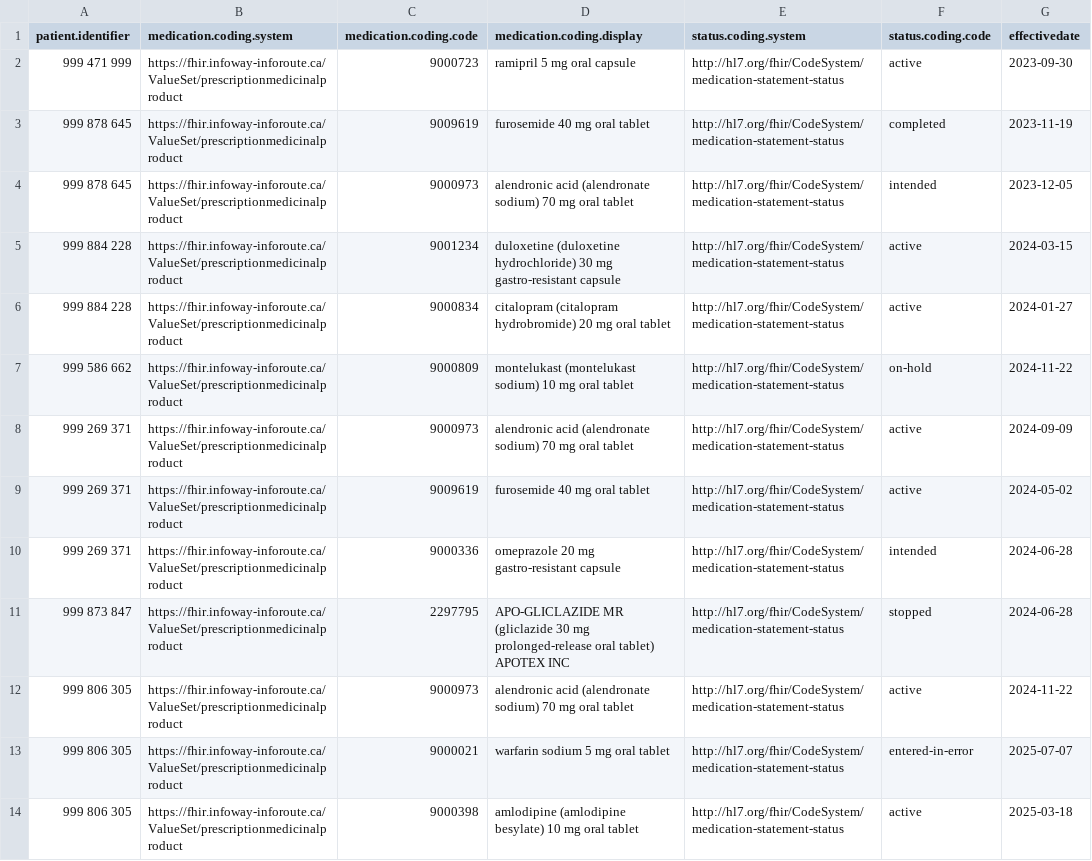
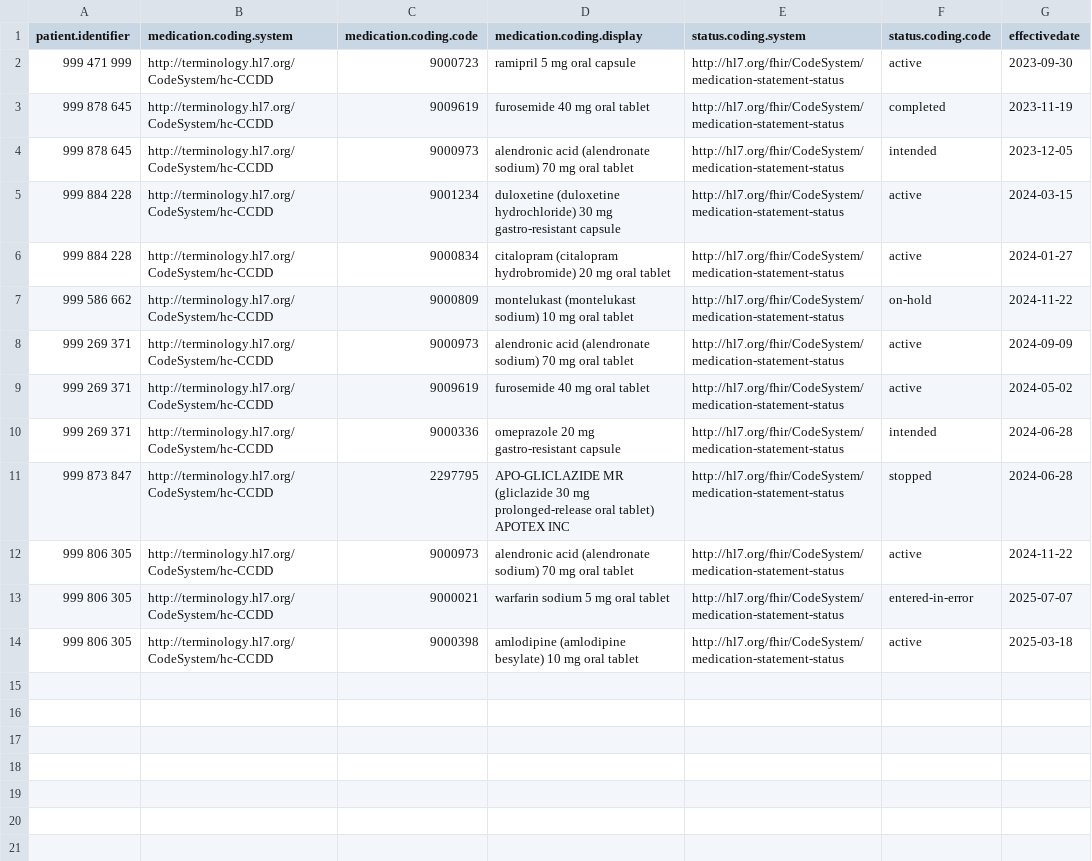
Before and after one commit to ITNurse/patient-summary-app, a CSV file: data/PS-CA_Medication.csv, drawn as a sheet.

```diff
--- a/data/PS-CA_Medication.csv
+++ b/data/PS-CA_Medication.csv
@@ -1,14 +1,14 @@
 "patient.identifier","medication.coding.system","medication.coding.code","medication.coding.display","status.coding.system","status.coding.code","effectivedate"
-"999 471 999","https://fhir.infoway-inforoute.ca/ValueSet/prescriptionmedicinalproduct","9000723","ramipril 5 mg oral capsule","http://hl7.org/fhir/CodeSystem/medication-statement-status","active",2023-09-30
-"999 878 645","https://fhir.infoway-inforoute.ca/ValueSet/prescriptionmedicinalproduct","9009619","furosemide 40 mg oral tablet","http://hl7.org/fhir/CodeSystem/medication-statement-status","completed",2023-11-19
-"999 878 645","https://fhir.infoway-inforoute.ca/ValueSet/prescriptionmedicinalproduct","9000973","alendronic acid (alendronate sodium) 70 mg oral tablet","http://hl7.org/fhir/CodeSystem/medication-statement-status","intended",2023-12-05
-"999 884 228","https://fhir.infoway-inforoute.ca/ValueSet/prescriptionmedicinalproduct","9001234","duloxetine (duloxetine hydrochloride) 30 mg gastro-resistant capsule","http://hl7.org/fhir/CodeSystem/medication-statement-status","active",2024-03-15
-"999 884 228","https://fhir.infoway-inforoute.ca/ValueSet/prescriptionmedicinalproduct","9000834","citalopram (citalopram hydrobromide) 20 mg oral tablet","http://hl7.org/fhir/CodeSystem/medication-statement-status","active",2024-01-27
-"999 586 662","https://fhir.infoway-inforoute.ca/ValueSet/prescriptionmedicinalproduct","9000809","montelukast (montelukast sodium) 10 mg oral tablet","http://hl7.org/fhir/CodeSystem/medication-statement-status","on-hold",2024-11-22
-"999 269 371","https://fhir.infoway-inforoute.ca/ValueSet/prescriptionmedicinalproduct","9000973","alendronic acid (alendronate sodium) 70 mg oral tablet","http://hl7.org/fhir/CodeSystem/medication-statement-status","active",2024-09-09
-"999 269 371","https://fhir.infoway-inforoute.ca/ValueSet/prescriptionmedicinalproduct","9009619","furosemide 40 mg oral tablet","http://hl7.org/fhir/CodeSystem/medication-statement-status","active",2024-05-02
-"999 269 371","https://fhir.infoway-inforoute.ca/ValueSet/prescriptionmedicinalproduct","9000336","omeprazole 20 mg gastro-resistant capsule","http://hl7.org/fhir/CodeSystem/medication-statement-status","intended",2024-06-28
-"999 873 847","https://fhir.infoway-inforoute.ca/ValueSet/prescriptionmedicinalproduct","2297795","APO-GLICLAZIDE MR (gliclazide 30 mg prolonged-release oral tablet) APOTEX INC","http://hl7.org/fhir/CodeSystem/medication-statement-status","stopped",2024-06-28
-"999 806 305","https://fhir.infoway-inforoute.ca/ValueSet/prescriptionmedicinalproduct","9000973","alendronic acid (alendronate sodium) 70 mg oral tablet","http://hl7.org/fhir/CodeSystem/medication-statement-status","active",2024-11-22
-"999 806 305","https://fhir.infoway-inforoute.ca/ValueSet/prescriptionmedicinalproduct","9000021","warfarin sodium 5 mg oral tablet","http://hl7.org/fhir/CodeSystem/medication-statement-status","entered-in-error",2025-07-07
-"999 806 305","https://fhir.infoway-inforoute.ca/ValueSet/prescriptionmedicinalproduct","9000398","amlodipine (amlodipine besylate) 10 mg oral tablet","http://hl7.org/fhir/CodeSystem/medication-statement-status","active",2025-03-18
+"999 471 999","http://terminology.hl7.org/CodeSystem/hc-CCDD","9000723","ramipril 5 mg oral capsule","http://hl7.org/fhir/CodeSystem/medication-statement-status","active",2023-09-30
+"999 878 645","http://terminology.hl7.org/CodeSystem/hc-CCDD","9009619","furosemide 40 mg oral tablet","http://hl7.org/fhir/CodeSystem/medication-statement-status","completed",2023-11-19
+"999 878 645","http://terminology.hl7.org/CodeSystem/hc-CCDD","9000973","alendronic acid (alendronate sodium) 70 mg oral tablet","http://hl7.org/fhir/CodeSystem/medication-statement-status","intended",2023-12-05
+"999 884 228","http://terminology.hl7.org/CodeSystem/hc-CCDD","9001234","duloxetine (duloxetine hydrochloride) 30 mg gastro-resistant capsule","http://hl7.org/fhir/CodeSystem/medication-statement-status","active",2024-03-15
+"999 884 228","http://terminology.hl7.org/CodeSystem/hc-CCDD","9000834","citalopram (citalopram hydrobromide) 20 mg oral tablet","http://hl7.org/fhir/CodeSystem/medication-statement-status","active",2024-01-27
+"999 586 662","http://terminology.hl7.org/CodeSystem/hc-CCDD","9000809","montelukast (montelukast sodium) 10 mg oral tablet","http://hl7.org/fhir/CodeSystem/medication-statement-status","on-hold",2024-11-22
+"999 269 371","http://terminology.hl7.org/CodeSystem/hc-CCDD","9000973","alendronic acid (alendronate sodium) 70 mg oral tablet","http://hl7.org/fhir/CodeSystem/medication-statement-status","active",2024-09-09
+"999 269 371","http://terminology.hl7.org/CodeSystem/hc-CCDD","9009619","furosemide 40 mg oral tablet","http://hl7.org/fhir/CodeSystem/medication-statement-status","active",2024-05-02
+"999 269 371","http://terminology.hl7.org/CodeSystem/hc-CCDD","9000336","omeprazole 20 mg gastro-resistant capsule","http://hl7.org/fhir/CodeSystem/medication-statement-status","intended",2024-06-28
+"999 873 847","http://terminology.hl7.org/CodeSystem/hc-CCDD","2297795","APO-GLICLAZIDE MR (gliclazide 30 mg prolonged-release oral tablet) APOTEX INC","http://hl7.org/fhir/CodeSystem/medication-statement-status","stopped",2024-06-28
+"999 806 305","http://terminology.hl7.org/CodeSystem/hc-CCDD","9000973","alendronic acid (alendronate sodium) 70 mg oral tablet","http://hl7.org/fhir/CodeSystem/medication-statement-status","active",2024-11-22
+"999 806 305","http://terminology.hl7.org/CodeSystem/hc-CCDD","9000021","warfarin sodium 5 mg oral tablet","http://hl7.org/fhir/CodeSystem/medication-statement-status","entered-in-error",2025-07-07
+"999 806 305","http://terminology.hl7.org/CodeSystem/hc-CCDD","9000398","amlodipine (amlodipine besylate) 10 mg oral tablet","http://hl7.org/fhir/CodeSystem/medication-statement-status","active",2025-03-18
```
Also changed, not shown: data/PS-CA_AllergyIntolerance.csv, data/PS-CA_Condition.csv, 1 other file.
